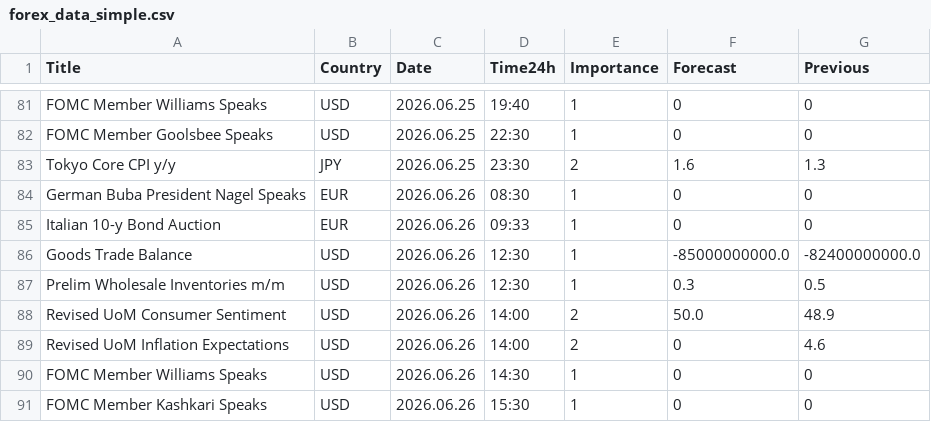
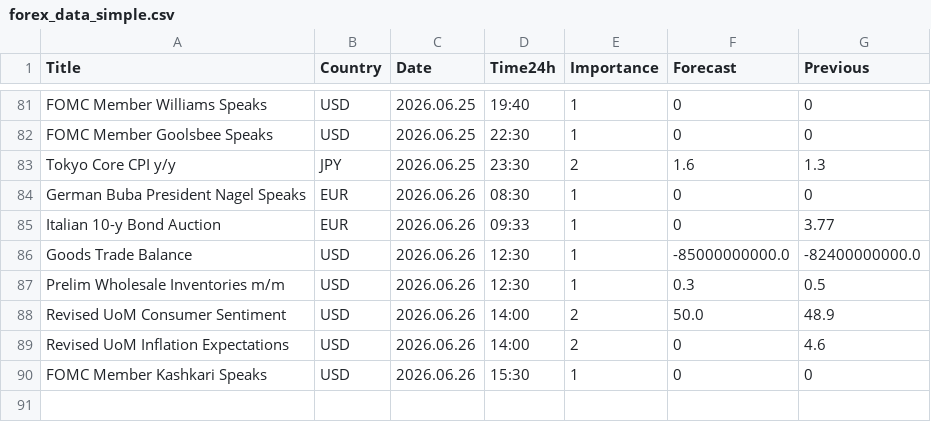
Before and after one commit to CryptoGamerDev/forex-calendar-data, a CSV file: forex_data_simple.csv, drawn as a sheet; only a part is shown, gaps mark what is left out.

```diff
--- a/forex_data_simple.csv
+++ b/forex_data_simple.csv
@@ -84,3 +84,3 @@ Tokyo Core CPI y/y,JPY,2026.06.25,23:30,2,1.6,1.3
 German Buba President Nagel Speaks,EUR,2026.06.26,08:30,1,0,0
-Italian 10-y Bond Auction,EUR,2026.06.26,09:33,1,0,0
+Italian 10-y Bond Auction,EUR,2026.06.26,09:33,1,0,3.77
 Goods Trade Balance,USD,2026.06.26,12:30,1,-85000000000.0,-82400000000.0
@@ -89,3 +89,2 @@ Revised UoM Consumer Sentiment,USD,2026.06.26,14:00,2,50.0,48.9
 Revised UoM Inflation Expectations,USD,2026.06.26,14:00,2,0,4.6
-FOMC Member Williams Speaks,USD,2026.06.26,14:30,1,0,0
 FOMC Member Kashkari Speaks,USD,2026.06.26,15:30,1,0,0
```
Also changed, not shown: forex_data_raw.csv.
